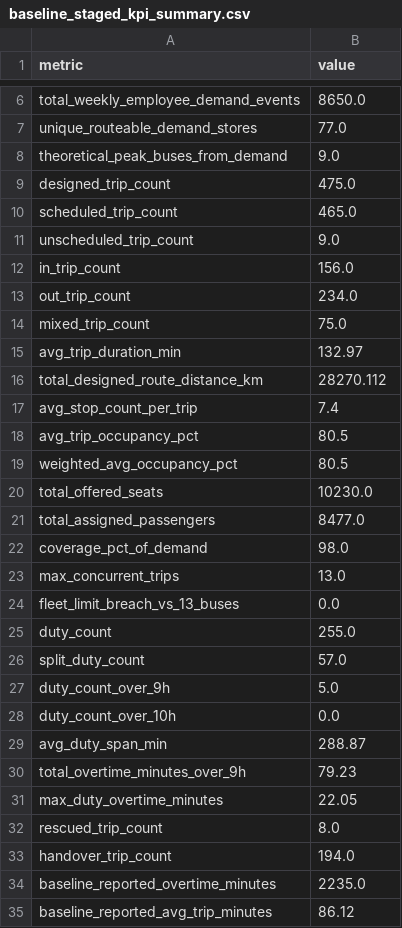
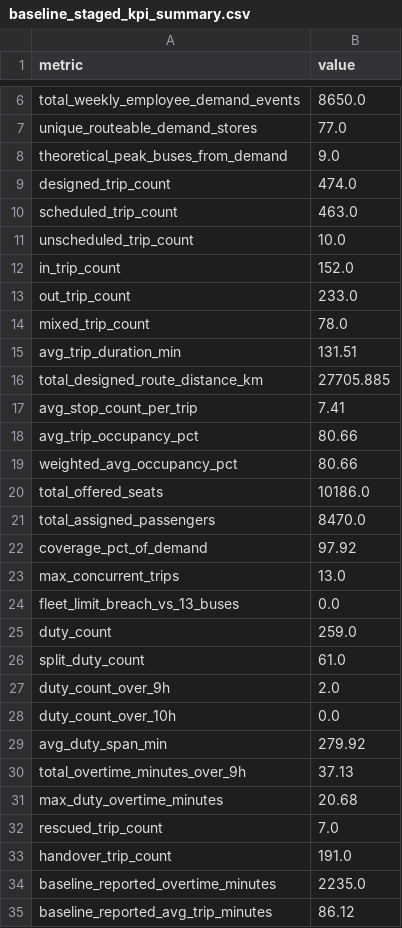
Before and after one commit to Ghostdog007/Kuwait-Project-, a CSV file: prototype/output/baseline_staged_kpi_summary.csv, drawn as a sheet; only a part is shown, gaps mark what is left out.

```diff
--- a/prototype/output/baseline_staged_kpi_summary.csv
+++ b/prototype/output/baseline_staged_kpi_summary.csv
@@ -8,27 +8,27 @@ unique_routeable_demand_stores,77.0
 theoretical_peak_buses_from_demand,9.0
-designed_trip_count,475.0
-scheduled_trip_count,465.0
-unscheduled_trip_count,9.0
-in_trip_count,156.0
-out_trip_count,234.0
-mixed_trip_count,75.0
-avg_trip_duration_min,132.97
-total_designed_route_distance_km,28270.112
-avg_stop_count_per_trip,7.4
-avg_trip_occupancy_pct,80.5
-weighted_avg_occupancy_pct,80.5
-total_offered_seats,10230.0
-total_assigned_passengers,8477.0
-coverage_pct_of_demand,98.0
+designed_trip_count,474.0
+scheduled_trip_count,463.0
+unscheduled_trip_count,10.0
+in_trip_count,152.0
+out_trip_count,233.0
+mixed_trip_count,78.0
+avg_trip_duration_min,131.51
+total_designed_route_distance_km,27705.885
+avg_stop_count_per_trip,7.41
+avg_trip_occupancy_pct,80.66
+weighted_avg_occupancy_pct,80.66
+total_offered_seats,10186.0
+total_assigned_passengers,8470.0
+coverage_pct_of_demand,97.92
 max_concurrent_trips,13.0
 fleet_limit_breach_vs_13_buses,0.0
-duty_count,255.0
-split_duty_count,57.0
-duty_count_over_9h,5.0
+duty_count,259.0
+split_duty_count,61.0
+duty_count_over_9h,2.0
 duty_count_over_10h,0.0
-avg_duty_span_min,288.87
-total_overtime_minutes_over_9h,79.23
-max_duty_overtime_minutes,22.05
-rescued_trip_count,8.0
-handover_trip_count,194.0
+avg_duty_span_min,279.92
+total_overtime_minutes_over_9h,37.13
+max_duty_overtime_minutes,20.68
+rescued_trip_count,7.0
+handover_trip_count,191.0
 baseline_reported_overtime_minutes,2235.0
```
Also changed, not shown: prototype/output/kpi_summary.csv, prototype/output/unscheduled_trips.csv, 2 other files.
